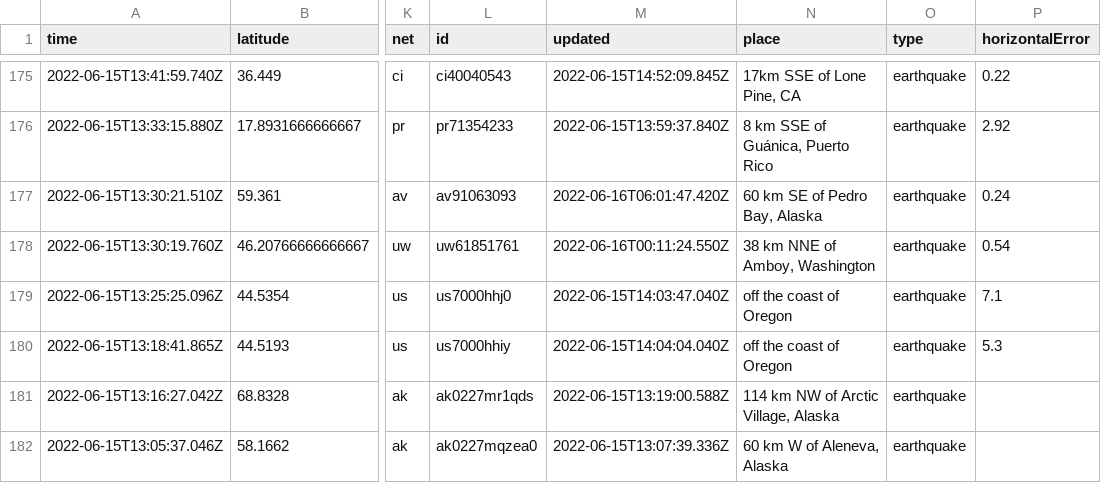
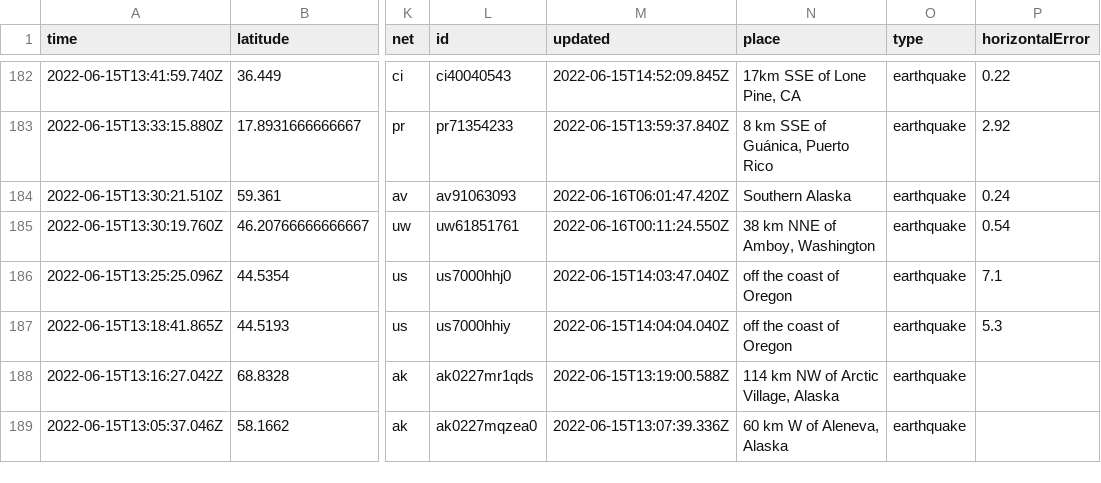
Before and after one commit to lalers/my-data-robot, a CSV file: usgs_current.csv, drawn as a sheet; only a part is shown, gaps mark what is left out; addresses are those after the commit; the diff covers the shown part only; the diff names each change by its address in the sheet, - before the commit and + after, or states it on an @@ line.

```diff
--- a/usgs_current.csv
+++ b/usgs_current.csv
-N184 (place): 60 km SE of Pedro Bay, Alaska
+N184 (place): Southern Alaska
```
Also changed, not shown: 7 added rows, 2 removed rows and 1 edited cell elsewhere in this file.
